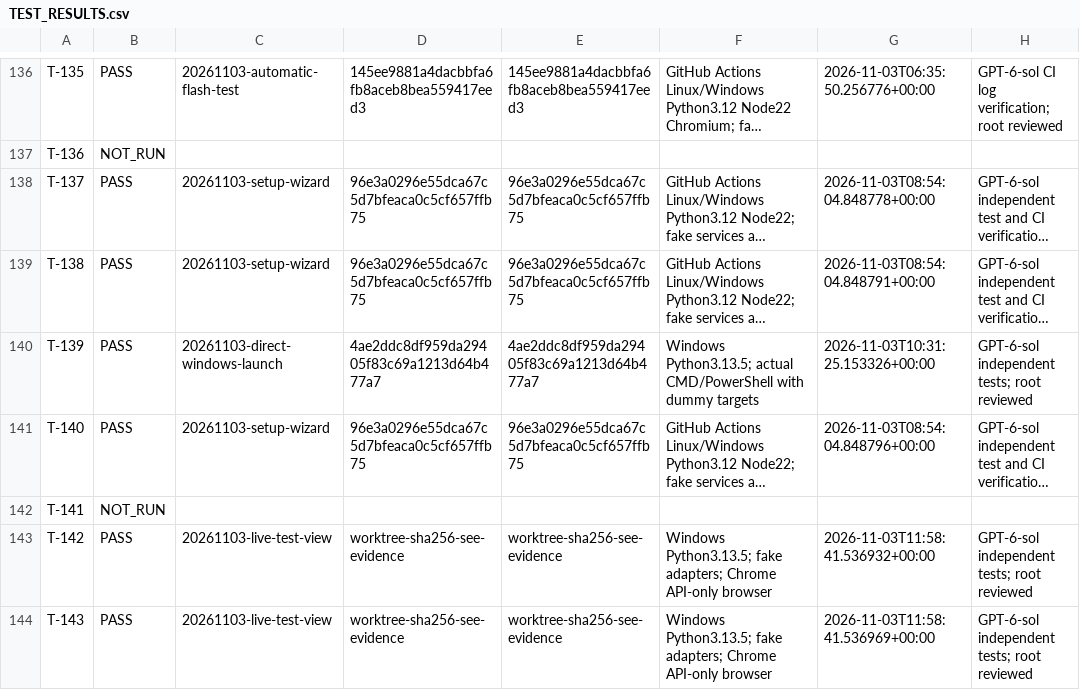
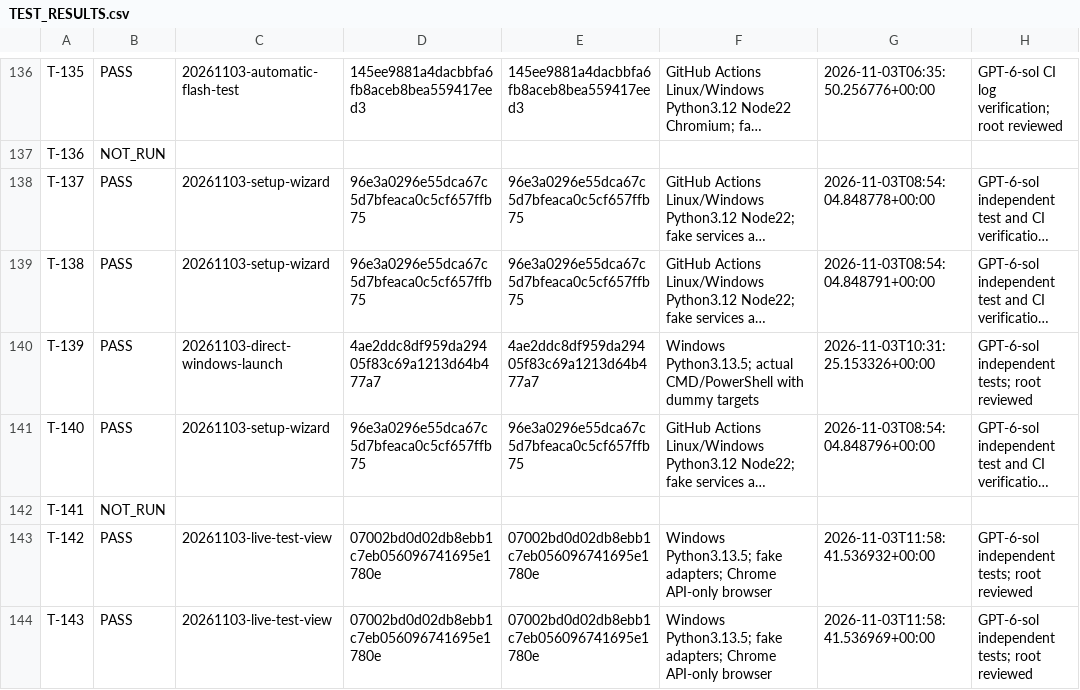
Before and after one commit to graycoral/bsp_os_upgrade_dashboard, a CSV file: docs/testing/TEST_RESULTS.csv, drawn as a sheet; only a part is shown, gaps mark what is left out; long unchanged cells end in …; the diff names each change by its address in the sheet, - before the commit and + after, or states it on an @@ line.

Commit message:
Record fixed revision for live view tests

```diff
--- a/docs/testing/TEST_RESULTS.csv
+++ b/docs/testing/TEST_RESULTS.csv
-D143:D144: worktree-sha256-see-evidence
+D143:D144: 07002bd0d02db8ebb1c7eb056096741695e1780e
-E143:E144: worktree-sha256-see-evidence
+E143:E144: 07002bd0d02db8ebb1c7eb056096741695e1780e
```
Also changed, not shown: 1 other file.
